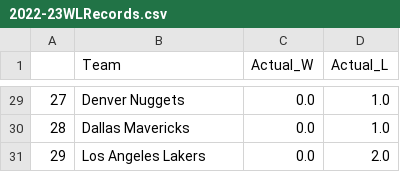
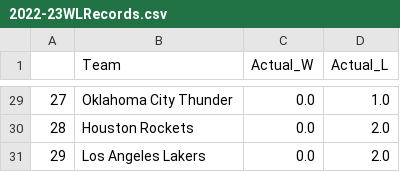
Before and after one commit to kobegatti/NBAGamePredictor, a CSV file: 2022-23/data/2022-23WLRecords.csv, drawn as a sheet; only a part is shown, gaps mark what is left out; the diff covers the shown part only.

```diff
--- a/2022-23/data/2022-23WLRecords.csv
+++ b/2022-23/data/2022-23WLRecords.csv
@@ -29,3 +29,3 @@
-27,Denver Nuggets,0.0,1.0
-28,Dallas Mavericks,0.0,1.0
+27,Oklahoma City Thunder,0.0,1.0
+28,Houston Rockets,0.0,2.0
 29,Los Angeles Lakers,0.0,2.0
```
Also changed, not shown: 43 edited cells elsewhere in this file, 2022-23/data/2022-23.csv, 2022-23/data/2022-23_Predictions.csv, 2 other files.
